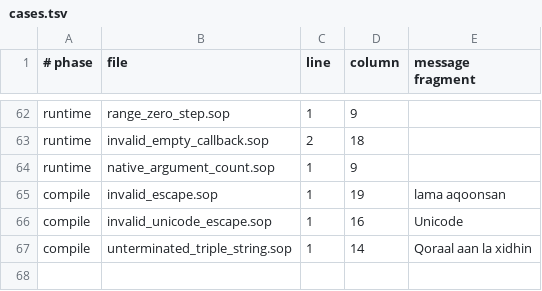
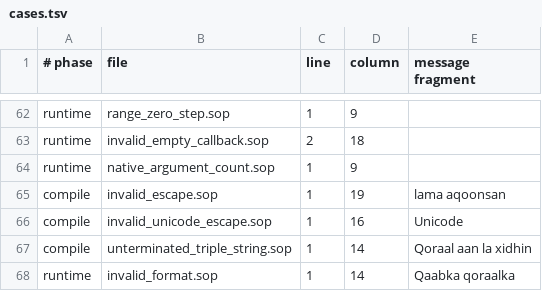
Before and after one commit to soplang/soplang, a TSV file: examples/errors/cases.tsv, drawn as a sheet; only a part is shown, gaps mark what is left out; the diff names each change by its address in the sheet, - before the commit and + after, or states it on an @@ line.

Commit message:
Add value and template formatting with qaabee

```diff
--- a/examples/errors/cases.tsv
+++ b/examples/errors/cases.tsv
+row 68: runtime | invalid_format.sop | 1 | 14 | Qaabka qoraalka
```
Also changed, not shown: 16 other files.
